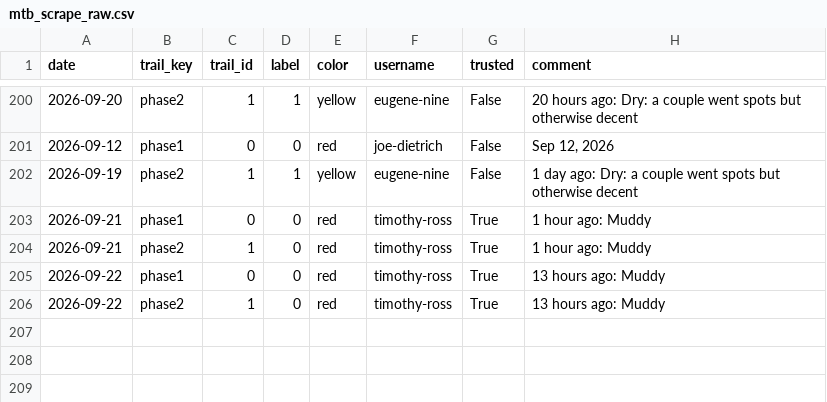
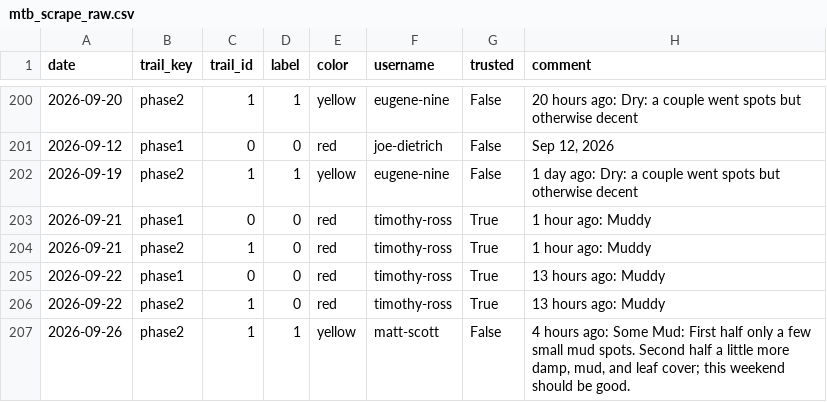
Before and after one commit to goliatham/mtb-trail-conditions-predictor, a CSV file: data/mtb_scrape_raw.csv, drawn as a sheet; only a part is shown, gaps mark what is left out; the diff names each change by its address in the sheet, - before the commit and + after, or states it on an @@ line.

```diff
--- a/data/mtb_scrape_raw.csv
+++ b/data/mtb_scrape_raw.csv
+row 207: 2026-09-26 | phase2 | 1 | 1 | yellow | matt-scott | False | 4 hours ago: Some Mud: First half only a few small mud spots. Second half a little more damp, mud, and leaf cover; this weekend should be good.
```
Also changed, not shown: 5 other files.
